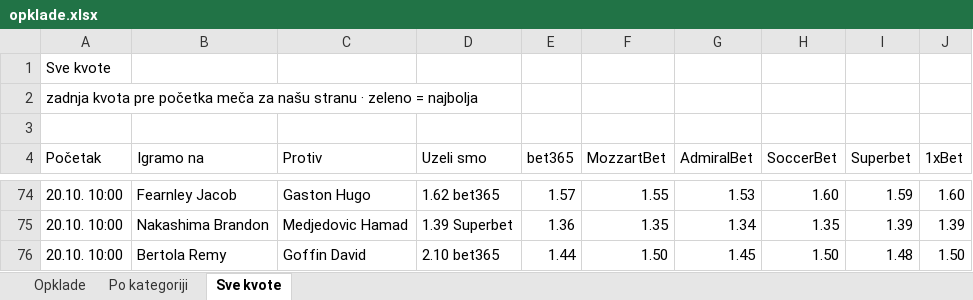
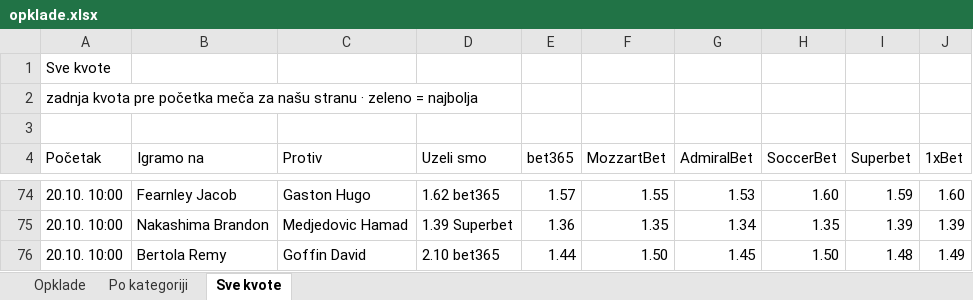
Before and after one commit to andreja69420/pantasocial, an Excel workbook: research/tennis-ml/paper/opklade.xlsx, sheet Sve kvote, drawn as a sheet; only a part is shown, gaps mark what is left out; values as stored, in another font and other column widths than the file's, no cell formats; the diff covers the shown part only; the diff names each change by its address in the sheet, - before the commit and + after, or states it on an @@ line.

```diff
--- a/research/tennis-ml/paper/opklade.xlsx (sheet Sve kvote)
+++ b/research/tennis-ml/paper/opklade.xlsx (sheet Sve kvote)
-J76 (1xBet): 1.50
+J76 (1xBet): 1.49
```
Also changed, not shown: 21 edited cells elsewhere in this sheet, sheet Opklade, cell formats, 2 other files.
